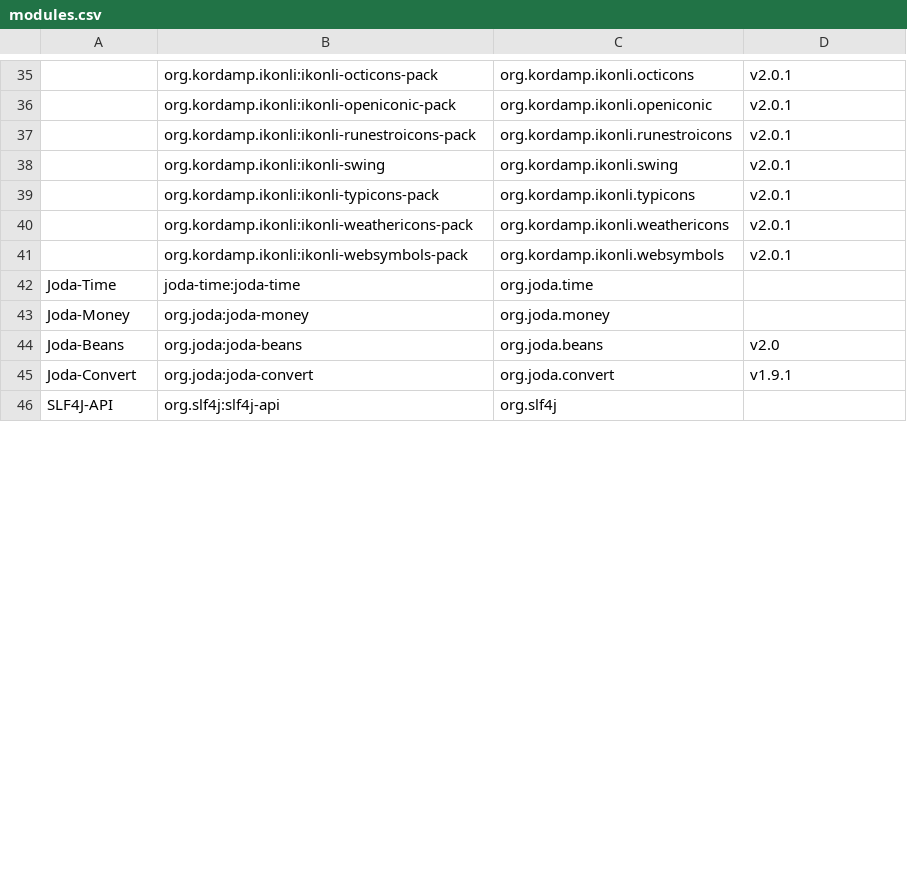
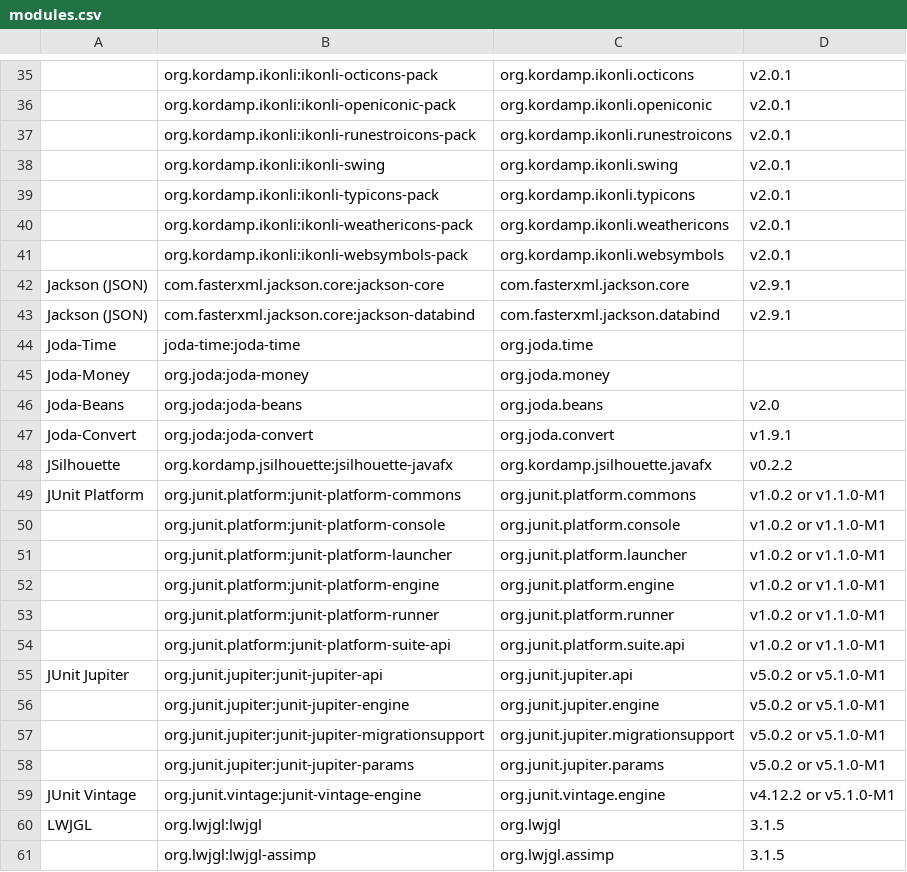
Before and after one commit to codetojoy/Git_Sandbox, a CSV file: modules.csv, drawn as a sheet; only a part is shown, gaps mark what is left out; the shorter side is filled out with more unchanged rows; the diff covers the shown part only.

Commit message:
incremental change as part of a larger frenzy of activity

```diff
--- a/modules.csv
+++ b/modules.csv
@@ -41,2 +41,4 @@
 "","org.kordamp.ikonli:ikonli-websymbols-pack","org.kordamp.ikonli.websymbols","v2.0.1"
+"Jackson (JSON)","com.fasterxml.jackson.core:jackson-core","com.fasterxml.jackson.core","v2.9.1"
+"Jackson (JSON)","com.fasterxml.jackson.core:jackson-databind","com.fasterxml.jackson.databind","v2.9.1"
 "Joda-Time","joda-time:joda-time","org.joda.time",""
@@ -45 +47,15 @@
 "Joda-Convert","org.joda:joda-convert","org.joda.convert","v1.9.1"
+"JSilhouette","org.kordamp.jsilhouette:jsilhouette-javafx","org.kordamp.jsilhouette.javafx","v0.2.2"
+"JUnit Platform","org.junit.platform:junit-platform-commons","org.junit.platform.commons","v1.0.2 or v1.1.0-M1"
+"","org.junit.platform:junit-platform-console","org.junit.platform.console","v1.0.2 or v1.1.0-M1"
+"","org.junit.platform:junit-platform-launcher","org.junit.platform.launcher","v1.0.2 or v1.1.0-M1"
+"","org.junit.platform:junit-platform-engine","org.junit.platform.engine","v1.0.2 or v1.1.0-M1"
+"","org.junit.platform:junit-platform-runner","org.junit.platform.runner","v1.0.2 or v1.1.0-M1"
+"","org.junit.platform:junit-platform-suite-api","org.junit.platform.suite.api","v1.0.2 or v1.1.0-M1"
+"JUnit Jupiter","org.junit.jupiter:junit-jupiter-api","org.junit.jupiter.api","v5.0.2 or v5.1.0-M1"
+"","org.junit.jupiter:junit-jupiter-engine","org.junit.jupiter.engine","v5.0.2 or v5.1.0-M1"
+"","org.junit.jupiter:junit-jupiter-migrationsupport","org.junit.jupiter.migrationsupport","v5.0.2 or v5.1.0-M1"
+"","org.junit.jupiter:junit-jupiter-params","org.junit.jupiter.params","v5.0.2 or v5.1.0-M1"
+"JUnit Vintage","org.junit.vintage:junit-vintage-engine","org.junit.vintage.engine","v4.12.2 or v5.1.0-M1"
+"LWJGL","org.lwjgl:lwjgl","org.lwjgl","3.1.5"
+"","org.lwjgl:lwjgl-assimp","org.lwjgl.assimp","3.1.5"
```
Also changed, not shown: 50 added rows elsewhere in this file.
